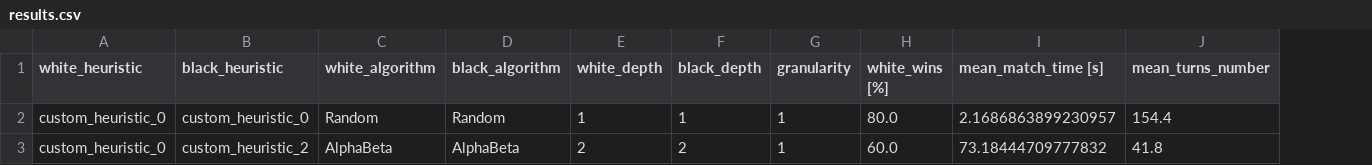
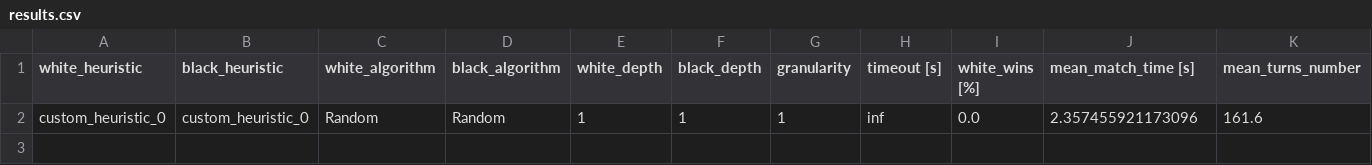
Before and after one commit to marielean/AnalogChess, a CSV file: results.csv, drawn as a sheet; removed rows and columns are numbered as before the commit, all else as after; the diff names each change by its address in the sheet, - before the commit and + after, or states it on an @@ line.

```diff
--- a/results.csv
+++ b/results.csv
+column H (timeout [s]), row 2: inf
-I2 (white_wins [%]): 80.0
+I2 (white_wins [%]): 0.0
-J2 (mean_match_time [s]): 2.1686863899230957
+J2 (mean_match_time [s]): 2.357455921173096
-K2 (mean_turns_number): 154.4
+K2 (mean_turns_number): 161.6
-row 3: custom_heuristic_0 | custom_heuristic_2 | AlphaBeta | AlphaBeta | 2 | 2 | 1 | 60.0 | 73.18444709777832 | 41.8
```
Also changed, not shown: 5 other files.
